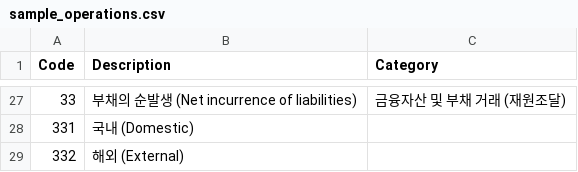
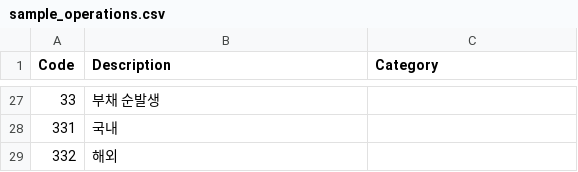
Before and after one commit to fiscalmap/fiscalmap.github.io, a CSV file: quartz/static/sample_operations.csv, drawn as a sheet; only a part is shown, gaps mark what is left out; the diff covers the shown part only; the diff names each change by its address in the sheet, - before the commit and + after, or states it on an @@ line.

```diff
--- a/quartz/static/sample_operations.csv
+++ b/quartz/static/sample_operations.csv
-B27 (Description): 부채의 순발생 (Net incurrence of liabilities)
+B27 (Description): 부채 순발생
-C27 (Category): 금융자산 및 부채 거래 (재원조달)
+C27 (Category): (empty)
-B28 (Description): 국내 (Domestic)
+B28 (Description): 국내
-B29 (Description): 해외 (External)
+B29 (Description): 해외
```
Also changed, not shown: 32 edited cells elsewhere in this file, 1 other file.
